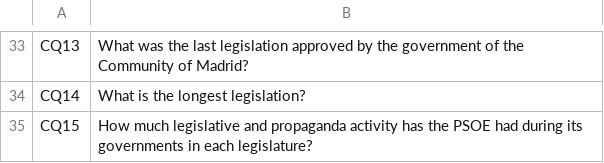
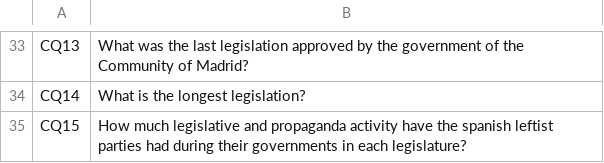
Before and after one commit to oeg-upm/PODIO, a CSV file: ontology/requirements/requirements.csv, drawn as a sheet; only a part is shown, gaps mark what is left out.

```diff
--- a/ontology/requirements/requirements.csv
+++ b/ontology/requirements/requirements.csv
@@ -34,2 +34,2 @@ CQ13,What was the last legislation approved by the government of the Community o
 CQ14,What is the longest legislation?
-CQ15,How much legislative and propaganda activity has the PSOE had during its governments in each legislature?
+CQ15,How much legislative and propaganda activity have the spanish leftist parties had during their governments in each legislature?
```
Also changed, not shown: 6 other files.
